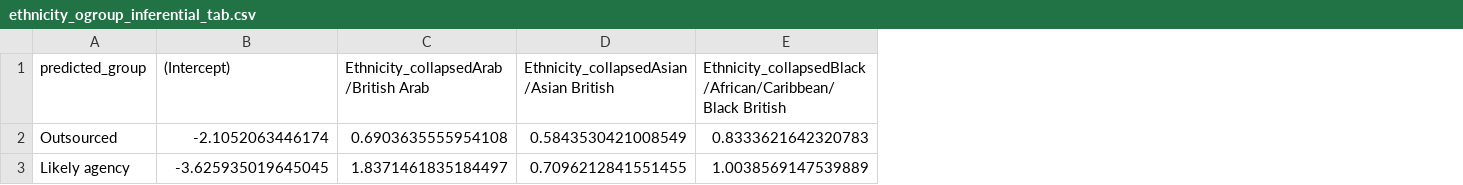
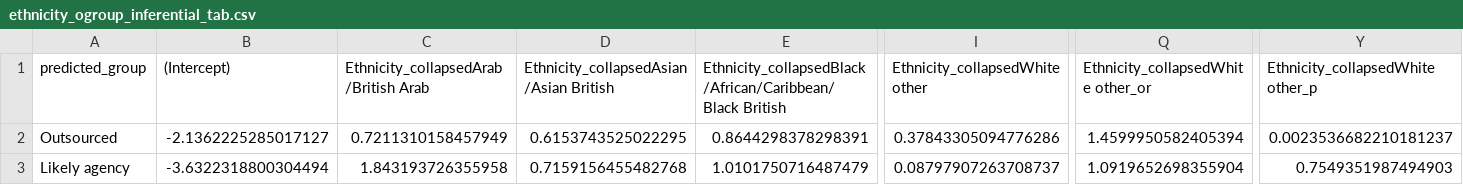
Before and after one commit to JustKnowledge-UK/jrf_nat_rep, a CSV file: outputs/data/ethnicity_ogroup_inferential_tab.csv, drawn as a sheet; only a part is shown, gaps mark what is left out; the diff covers the shown part only; the diff names each change by its address in the sheet, - before the commit and + after, or states it on an @@ line.

```diff
--- a/outputs/data/ethnicity_ogroup_inferential_tab.csv
+++ b/outputs/data/ethnicity_ogroup_inferential_tab.csv
+column I (Ethnicity_collapsedWhite other), rows 2-3: 0.37843305094776286 | 0.08797907263708737
+column Q, rows 1-3: Ethnicity_collapsedWhite other_or | 1.4599950582405394 | 1.0919652698355904
+column Y (Ethnicity_collapsedWhite other_p), rows 2-3: 0.0023536682210181237 | 0.7549351987494903
-B2 ((Intercept)): -2.1052063446174
+B2 ((Intercept)): -2.1362225285017127
-C2: 0.6903635555954108
+C2: 0.7211310158457949
-D2: 0.5843530421008549
+D2: 0.6153743525022295
-E2: 0.8333621642320783
+E2: 0.8644298378298391
-B3 ((Intercept)): -3.625935019645045
+B3 ((Intercept)): -3.6322318800304494
-C3: 1.8371461835184497
+C3: 1.843193726355958
-D3: 0.7096212841551455
+D3: 0.7159156455482768
-E3: 1.0038569147539889
+E3: 1.0101750716487479
```
Also changed, not shown: 52 edited cells elsewhere in this file, outputs/data/ethnicity_bornUK_binary_contrasts.csv, outputs/data/ethnicity_stats_1.csv, 20 other files.
